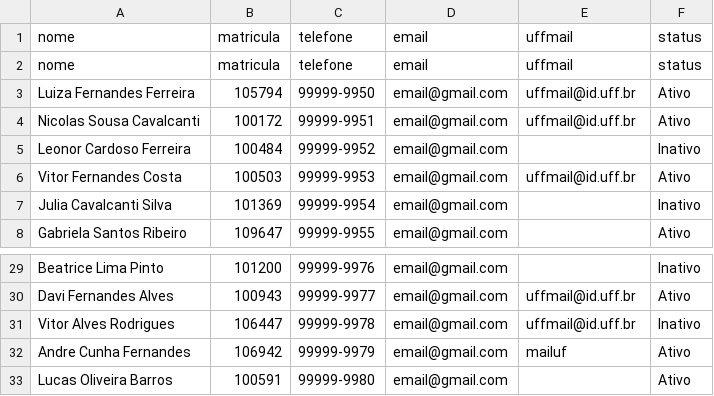
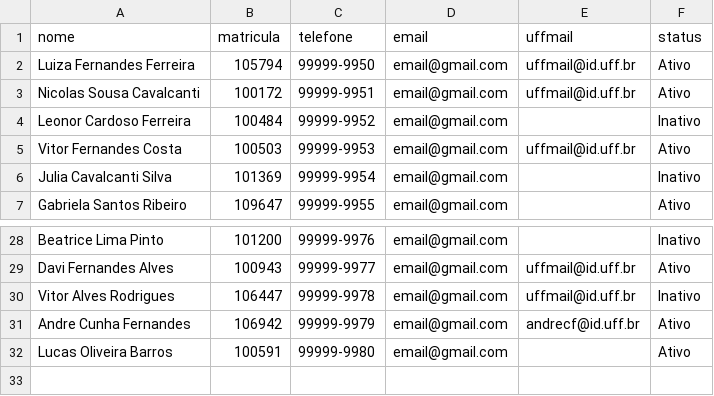
Before and after one commit to cariasdaniel/desafio_uffmail, a CSV file: updated_alunos.csv, drawn as a sheet; only a part is shown, gaps mark what is left out.

Commit message:
Atualizando com classe de geraçao de emails

```diff
--- a/updated_alunos.csv
+++ b/updated_alunos.csv
@@ -1,3 +1,2 @@
 nome,matricula,telefone,email,uffmail,status
-nome,matricula,telefone,email,uffmail,status
 Luiza Fernandes Ferreira,105794,99999-9950,email@gmail.com,uffmail@id.uff.br,Ativo
@@ -31,3 +30,3 @@ Davi Fernandes Alves,100943,99999-9977,email@gmail.com,uffmail@id.uff.br,Ativo
 Vitor Alves Rodrigues,106447,99999-9978,email@gmail.com,uffmail@id.uff.br,Inativo
-Andre Cunha Fernandes,106942,99999-9979,email@gmail.com,mailuf,Ativo
+Andre Cunha Fernandes,106942,99999-9979,email@gmail.com,andrecf@id.uff.br,Ativo
 Lucas Oliveira Barros,100591,99999-9980,email@gmail.com,,Ativo
```
Also changed, not shown: 4 other files.
